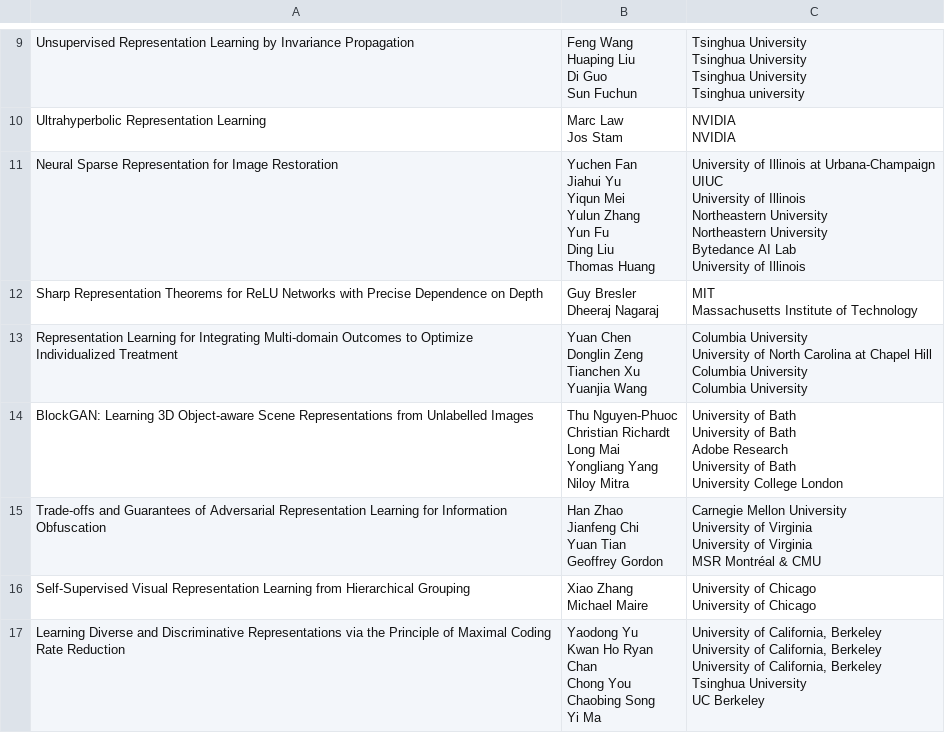
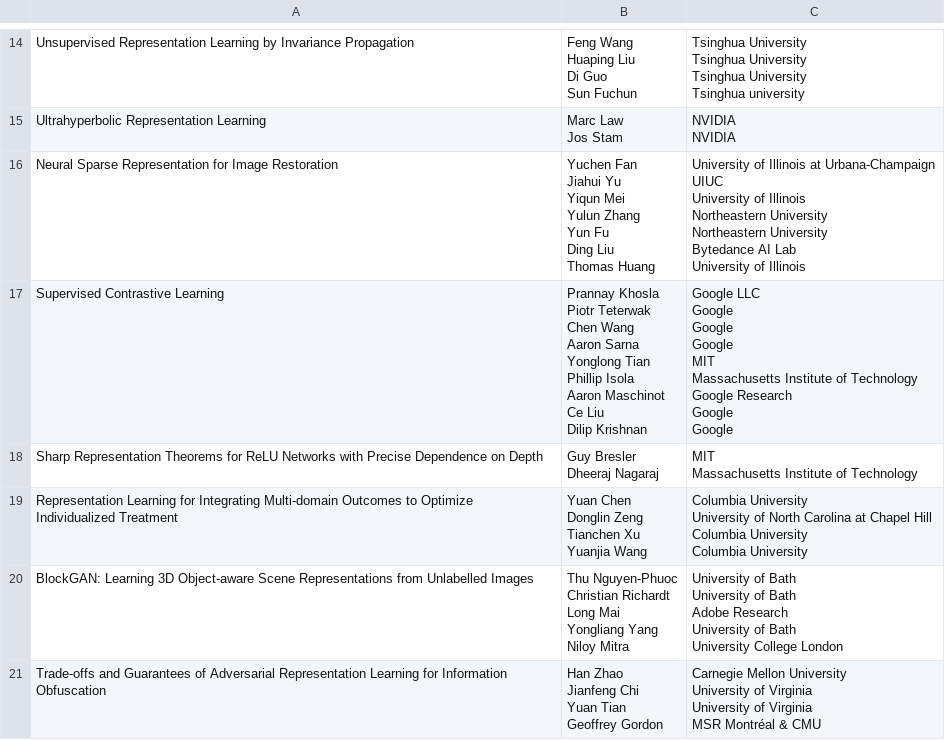
Before and after one commit to patrick22414/get-conf-papers, a CSV file: nips2020-reprlearning.csv, drawn as a sheet; only a part is shown, gaps mark what is left out; the shorter side is filled out with more unchanged rows; the diff covers the shown part only.

Commit message:
add nips repr learning

```diff
--- a/nips2020-reprlearning.csv
+++ b/nips2020-reprlearning.csv
@@ -93,2 +128,19 @@ Bytedance AI Lab
 University of Illinois"
+Supervised Contrastive Learning,"Prannay Khosla
+Piotr Teterwak
+Chen Wang
+Aaron Sarna
+Yonglong Tian
+Phillip Isola
+Aaron Maschinot
+Ce Liu
+Dilip Krishnan","Google LLC
+Google
+Google
+Google
+MIT
+Massachusetts Institute of Technology
+Google Research
+Google
+Google"
 Sharp Representation Theorems for ReLU Networks with Precise Dependence on Depth,"Guy Bresler
```
Also changed, not shown: 21 added rows elsewhere in this file, 5 other files.
